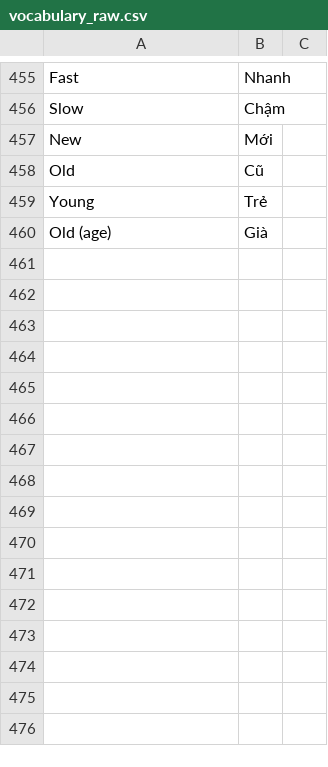
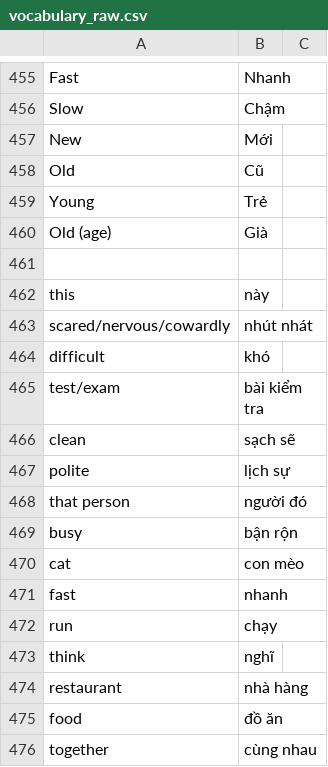
Before and after one commit to Oleksii-T/tutor-vietnamese, a CSV file: vocabulary_raw.csv, drawn as a sheet; only a part is shown, gaps mark what is left out.

Commit message:
feat: new vocab - (with no add-words)

```diff
--- a/vocabulary_raw.csv
+++ b/vocabulary_raw.csv
@@ -467 +467,17 @@ Young,Trẻ
 Old (age),Già
+,,
+this,này
+scared/nervous/cowardly,nhút nhát
+difficult,khó
+test/exam,bài kiểm tra
+clean,sạch sẽ
+polite,lịch sự
+that person,người đó
+busy,bận rộn
+cat,con mèo
+fast,nhanh
+run,chạy
+think,nghĩ
+restaurant,nhà hàng
+food,đồ ăn
+together,cùng nhau
```
Also changed, not shown: 1 other file.
